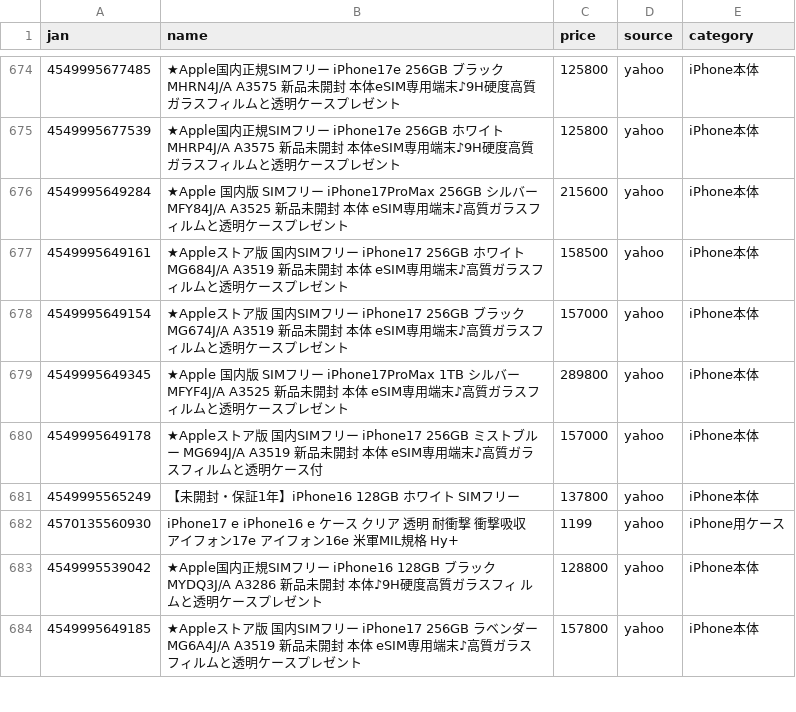
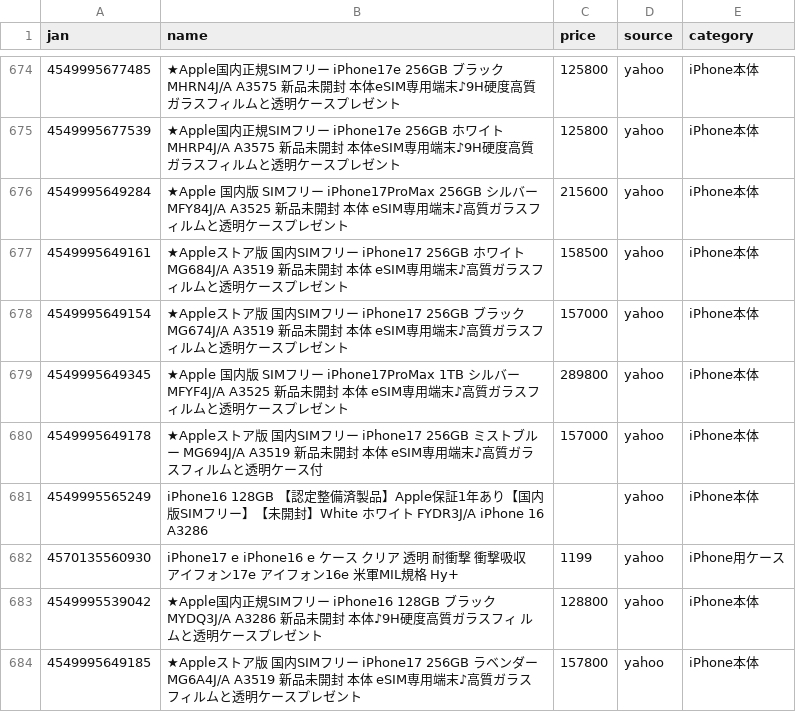
Before and after one commit to TAKUYA-1187/Claude, a CSV file: price_comparison/data/collected/collected_latest.csv, drawn as a sheet; only a part is shown, gaps mark what is left out; the diff covers the shown part only.

```diff
--- a/price_comparison/data/collected/collected_latest.csv
+++ b/price_comparison/data/collected/collected_latest.csv
@@ -680,3 +680,3 @@
 4549995649178,★Appleストア版 国内SIMフリー iPhone17 256GB ミストブルー MG694J/A A3519 新品未開封 本体  eSIM専用端末♪高質ガラスフィルムと透明ケース付,157000,yahoo,iPhone本体
-4549995565249,【未開封・保証1年】iPhone16 128GB ホワイト SIMフリー,137800,yahoo,iPhone本体
+4549995565249,iPhone16 128GB 【認定整備済製品】Apple保証1年あり【国内版SIMフリー】【未開封】White ホワイト　FYDR3J/A iPhone 16 A3286,,yahoo,iPhone本体
 4570135560930,iPhone17 e iPhone16 e ケース クリア 透明 耐衝撃 衝撃吸収 アイフォン17e アイフォン16e 米軍MIL規格 Hy+,1199,yahoo,iPhone用ケース
```
Also changed, not shown: 9 added rows and 68 edited cells elsewhere in this file, 1 other file.
